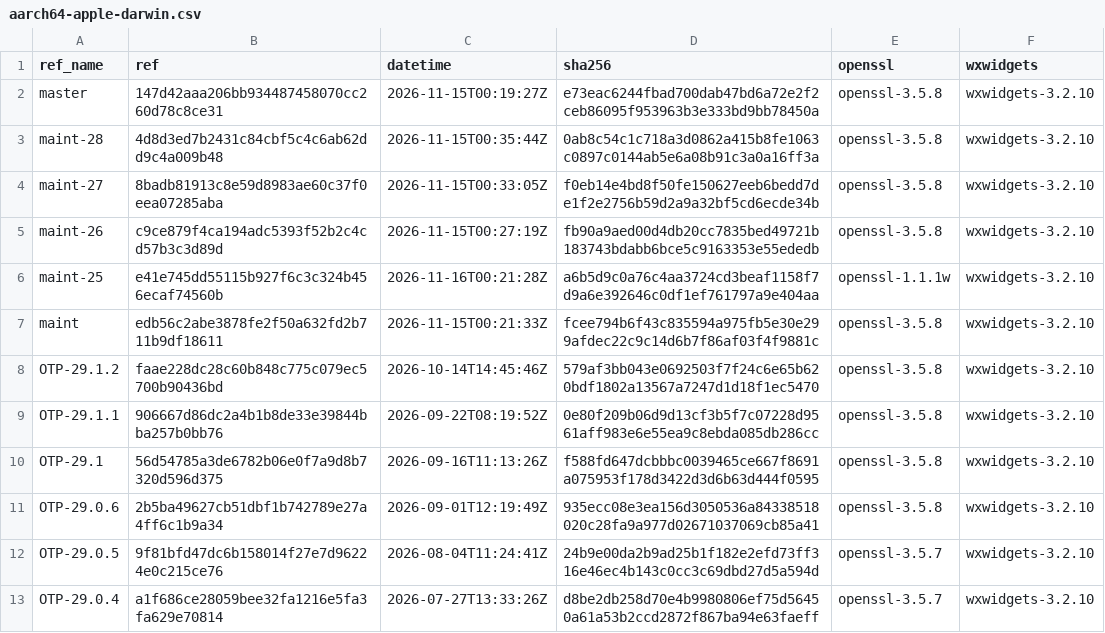
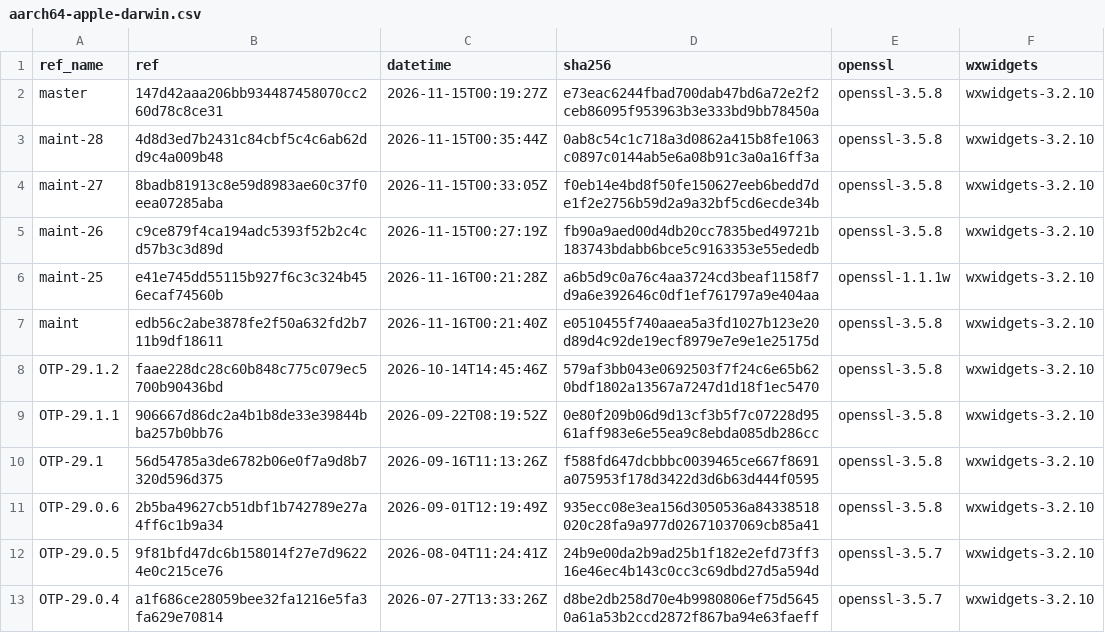
Before and after one commit to erlef/otp_builds, a CSV file: builds/aarch64-apple-darwin.csv, drawn as a sheet; only a part is shown.

```diff
--- a/builds/aarch64-apple-darwin.csv
+++ b/builds/aarch64-apple-darwin.csv
@@ -6,3 +6,3 @@ maint-26,c9ce879f4ca194adc5393f52b2c4cd57b3c3d89d,2026-11-15T00:27:19Z,fb90a9aed
 maint-25,e41e745dd55115b927f6c3c324b456ecaf74560b,2026-11-16T00:21:28Z,a6b5d9c0a76c4aa3724cd3beaf1158f7d9a6e392646c0df1ef761797a9e404aa,openssl-1.1.1w,wxwidgets-3.2.10
-maint,edb56c2abe3878fe2f50a632fd2b711b9df18611,2026-11-15T00:21:33Z,fcee794b6f43c835594a975fb5e30e299afdec22c9c14d6b7f86af03f4f9881c,openssl-3.5.8,wxwidgets-3.2.10
+maint,edb56c2abe3878fe2f50a632fd2b711b9df18611,2026-11-16T00:21:40Z,e0510455f740aaea5a3fd1027b123e20d89d4c92de19ecf8979e7e9e1e25175d,openssl-3.5.8,wxwidgets-3.2.10
 OTP-29.1.2,faae228dc28c60b848c775c079ec5700b90436bd,2026-10-14T14:45:46Z,579af3bb043e0692503f7f24c6e65b620bdf1802a13567a7247d1d18f1ec5470,openssl-3.5.8,wxwidgets-3.2.10
```
